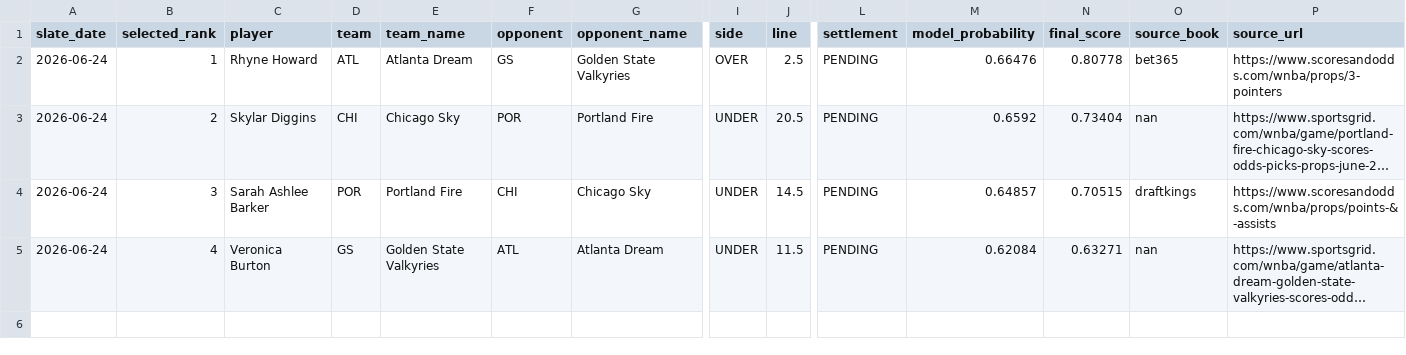
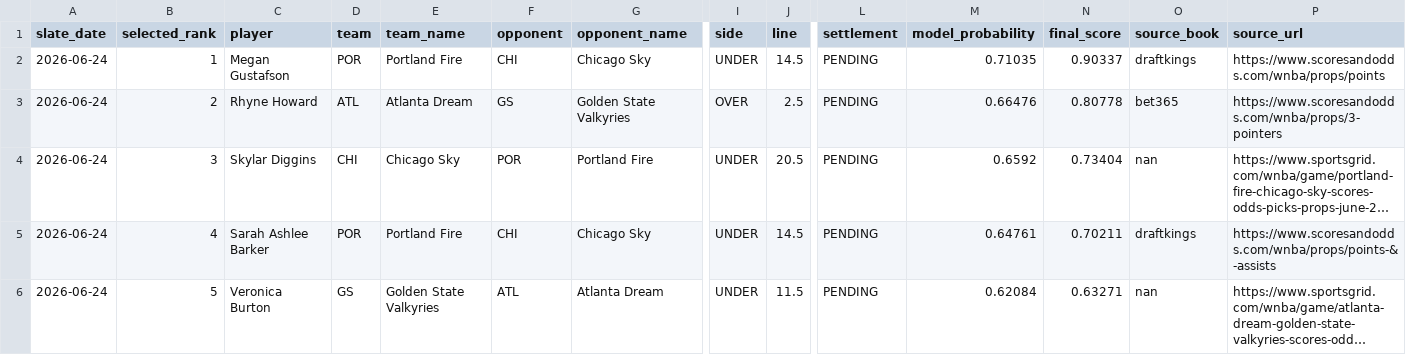
Before and after one commit to testqgw/SCP, a CSV file: wnba/output/current-settlement.csv, drawn as a sheet; only a part is shown, gaps mark what is left out; long unchanged cells end in …; addresses are those after the commit; rows hold the shown columns only; the diff names each change by its address in the sheet, - before the commit and + after, or states it on an @@ line.

```diff
--- a/wnba/output/current-settlement.csv
+++ b/wnba/output/current-settlement.csv
+row 2: 2026-06-24 | 1 | Megan Gustafson | POR | Portland Fire | CHI | Chicago Sky | UNDER | 14.5 | PENDING | 0.71035 | 0.90337 | draftkings | https://www.scoresandodds.com/wnba/props/points
-B3 (selected_rank): 1
+B3 (selected_rank): 2
-B4 (selected_rank): 2
+B4 (selected_rank): 3
-B5 (selected_rank): 3
+B5 (selected_rank): 4
-M5 (model_probability): 0.64857
+M5 (model_probability): 0.64761
-N5 (final_score): 0.70515
+N5 (final_score): 0.70211
-B6 (selected_rank): 4
+B6 (selected_rank): 5
```
Also changed, not shown: wnba/data/current/expanded_board_2026-06-24.csv, wnba/output/current-card.csv, 5 other files.
